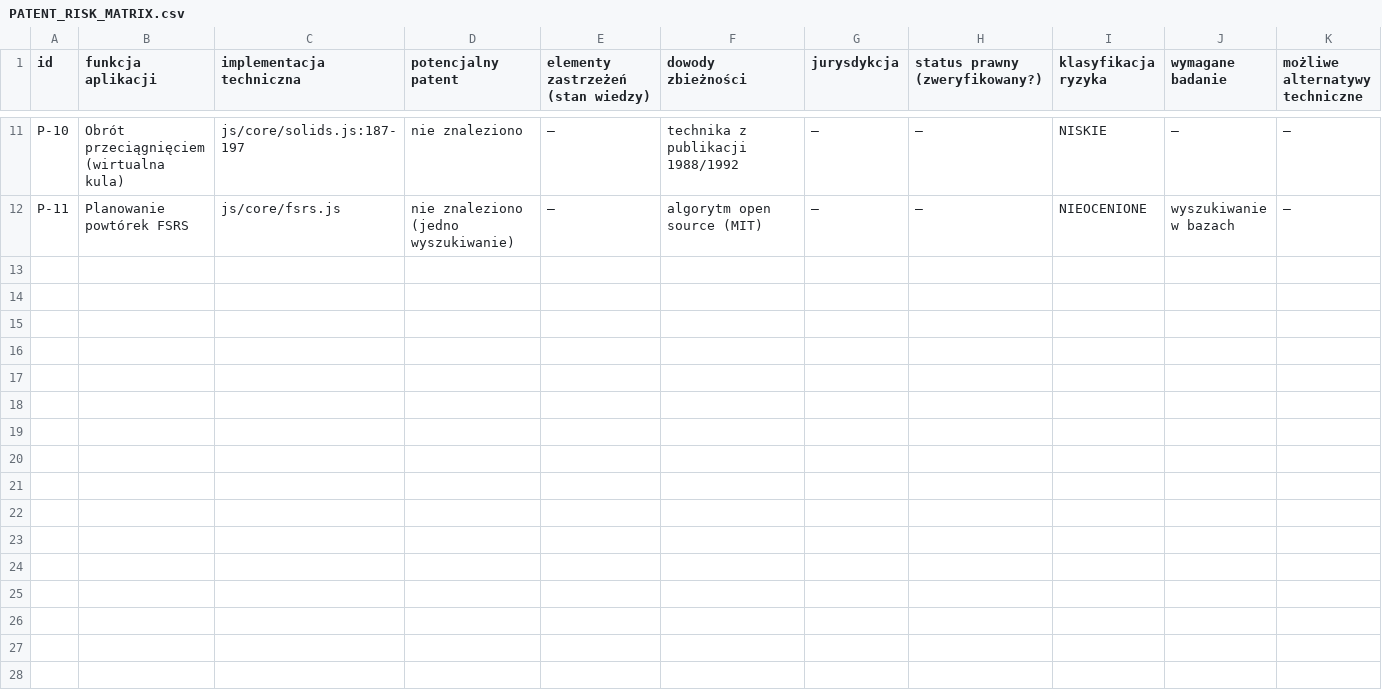
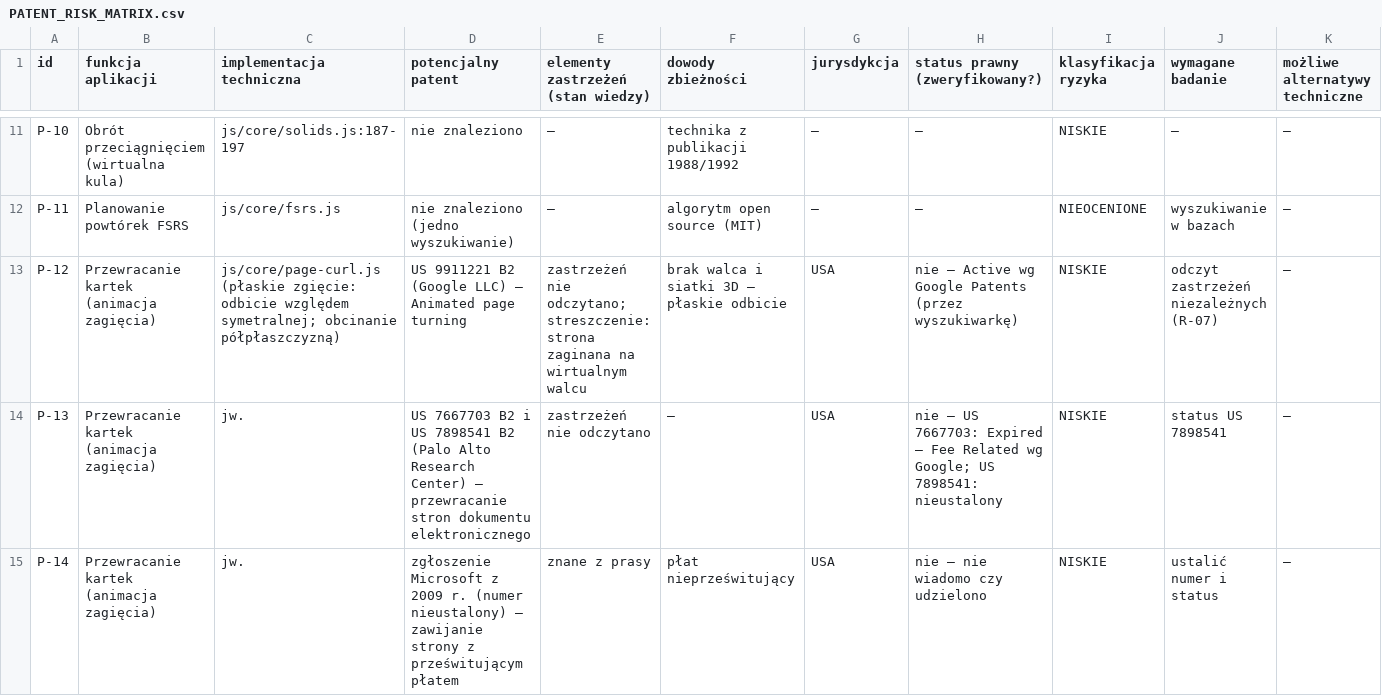
Before and after one commit to rutex51/LexiCards, a CSV file: audit/PATENT_RISK_MATRIX.csv, drawn as a sheet; only a part is shown, gaps mark what is left out; rows hold the shown columns only; the diff names each change by its address in the sheet, - before the commit and + after, or states it on an @@ line.

```diff
--- a/audit/PATENT_RISK_MATRIX.csv
+++ b/audit/PATENT_RISK_MATRIX.csv
+row 13: P-12 | Przewracanie kartek (animacja zagięcia) | js/core/page-curl.js (płaskie zgięcie: odbicie względem symetralnej; obcinanie półpłaszczyzną) | US 9911221 B2 (Google LLC) – Animated page turning | zastrzeżeń nie odczytano; streszczenie: strona zaginana na wirtualnym walcu | brak walca i siatki 3D – płaskie odbicie | USA | nie – Active wg Google Patents (przez wyszukiwarkę) | NISKIE | odczyt zastrzeżeń niezależnych (R-07) | —
+row 14: P-13 | Przewracanie kartek (animacja zagięcia) | jw. | US 7667703 B2 i US 7898541 B2 (Palo Alto Research Center) – przewracanie stron dokumentu elektronicznego | zastrzeżeń nie odczytano | — | USA | nie – US 7667703: Expired – Fee Related wg Google; US 7898541: nieustalony | NISKIE | status US 7898541 | —
+row 15: P-14 | Przewracanie kartek (animacja zagięcia) | jw. | zgłoszenie Microsoft z 2009 r. (numer nieustalony) – zawijanie strony z prześwitującym płatem | znane z prasy | płat nieprześwitujący | USA | nie – nie wiadomo czy udzielono | NISKIE | ustalić numer i status | —
```
Also changed, not shown: 1 other file.
